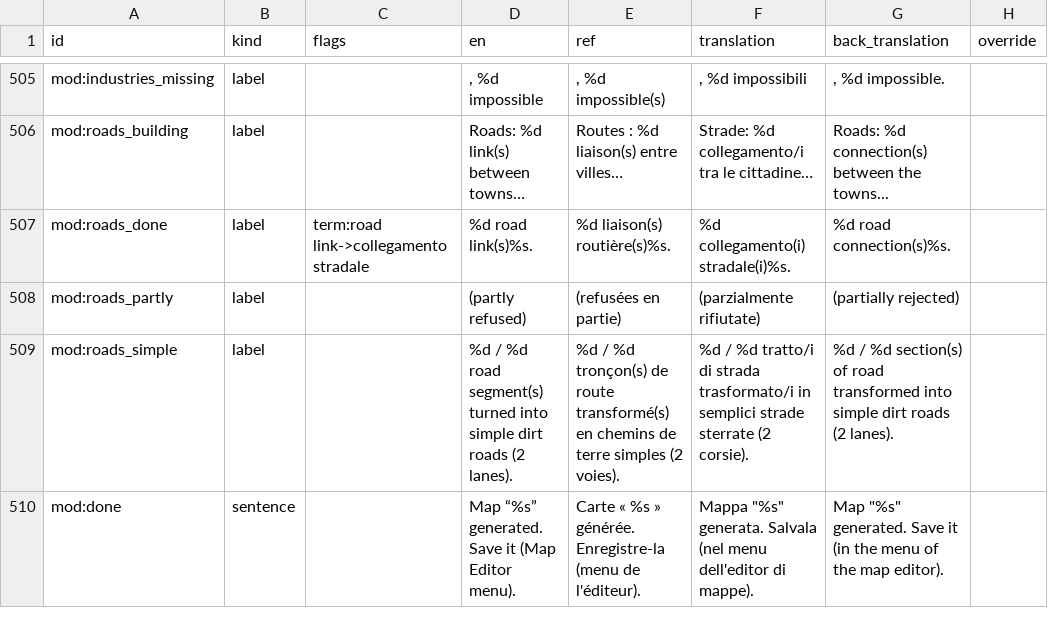
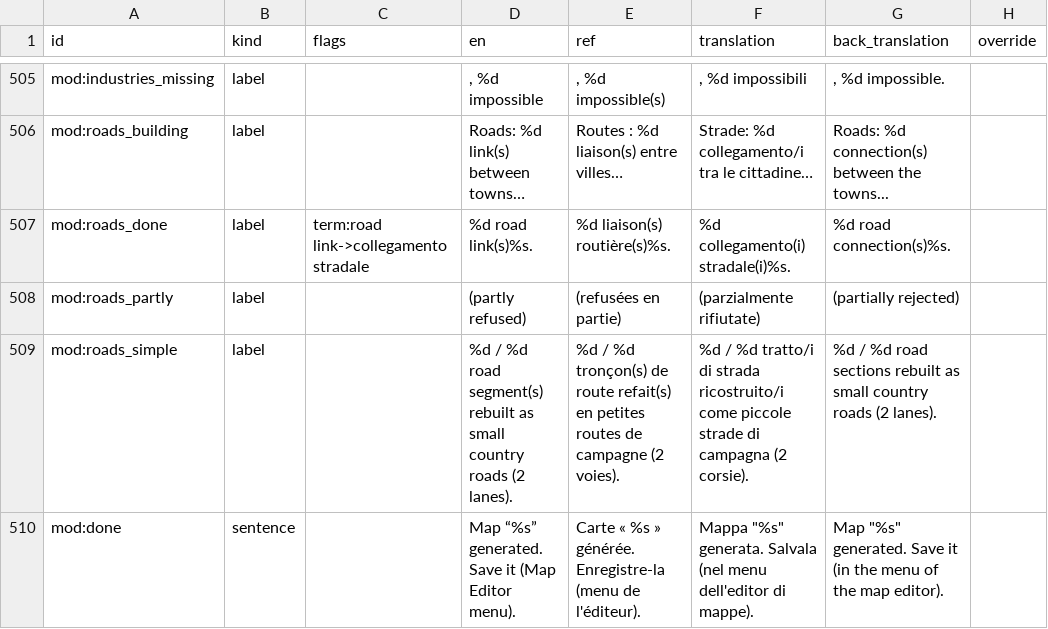
Before and after one commit to Spit8/RealMap, a CSV file: tools/i18n/out/review_it.csv, drawn as a sheet; only a part is shown, gaps mark what is left out.

```diff
--- a/tools/i18n/out/review_it.csv
+++ b/tools/i18n/out/review_it.csv
@@ -576,3 +576,3 @@ mod:roads_done;label;term:road link->collegamento stradale;%d road link(s)%s.;%d
 mod:roads_partly;label;; (partly refused); (refusées en partie); (parzialmente rifiutate);(partially rejected);
-mod:roads_simple;label;;%d / %d road segment(s) turned into simple dirt roads (2 lanes).;%d / %d tronçon(s) de route transformé(s) en chemins de terre simples (2 voies).;%d / %d tratto/i di strada trasformato/i in semplici strade sterrate (2 corsie).;%d / %d section(s) of road transformed into simple dirt roads (2 lanes).;
+mod:roads_simple;label;;%d / %d road segment(s) rebuilt as small country roads (2 lanes).;%d / %d tronçon(s) de route refait(s) en petites routes de campagne (2 voies).;%d / %d tratto/i di strada ricostruito/i come piccole strade di campagna (2 corsie).;%d / %d road sections rebuilt as small country roads (2 lanes).;
 mod:done;sentence;;Map “%s” generated. Save it (Map Editor menu).;Carte « %s » générée. Enregistre-la (menu de l'éditeur).;"Mappa ""%s"" generata. Salvala (nel menu dell'editor di mappe).";"Map ""%s"" generated. Save it (in the menu of the map editor).";
```
Also changed, not shown: tools/i18n/out/review_de.csv, tools/i18n/out/review_es.csv, 19 other files.
